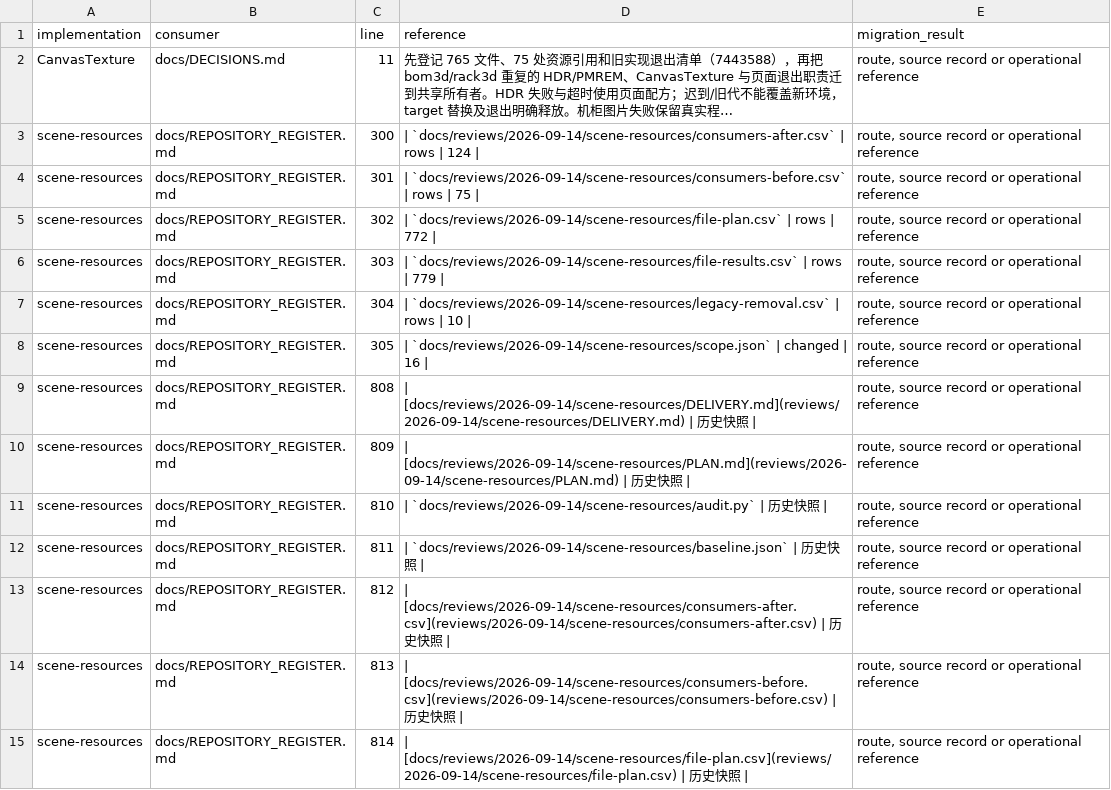
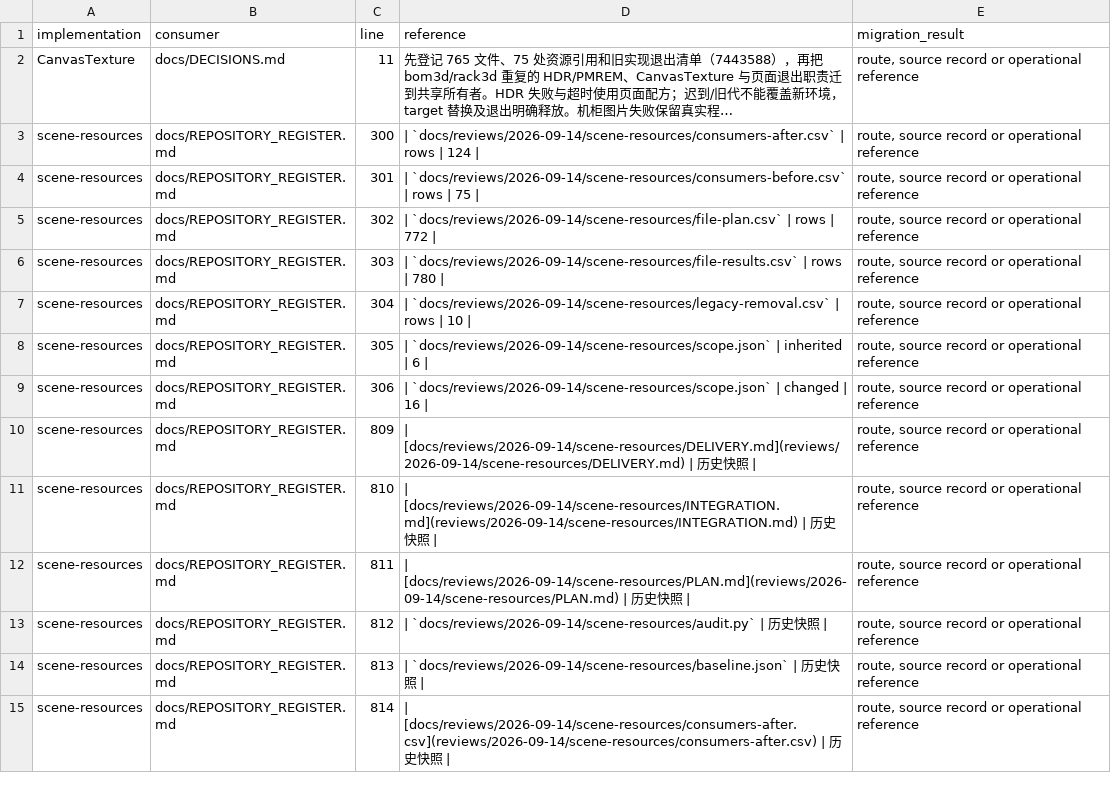
Before and after one commit to niuroumiantt/InResearch.ai, a CSV file: docs/reviews/2026-09-14/scene-resources/consumers-after.csv, drawn as a sheet; only a part is shown; long unchanged cells end in …; the diff covers the shown part only.

Commit message:
docs: refresh scene resource audit manifests

```diff
--- a/docs/reviews/2026-09-14/scene-resources/consumers-after.csv
+++ b/docs/reviews/2026-09-14/scene-resources/consumers-after.csv
@@ -5,11 +5,11 @@ scene-resources,docs/REPOSITORY_REGISTER.md,301,| `docs/reviews/2026-09-14/scene
 scene-resources,docs/REPOSITORY_REGISTER.md,302,| `docs/reviews/2026-09-14/scene-resources/file-plan.csv` | rows | 772 |,"route, source record or operational reference"
-scene-resources,docs/REPOSITORY_REGISTER.md,303,| `docs/reviews/2026-09-14/scene-resources/file-results.csv` | rows | 779 |,"route, source record or operational reference"
+scene-resources,docs/REPOSITORY_REGISTER.md,303,| `docs/reviews/2026-09-14/scene-resources/file-results.csv` | rows | 780 |,"route, source record or operational reference"
 scene-resources,docs/REPOSITORY_REGISTER.md,304,| `docs/reviews/2026-09-14/scene-resources/legacy-removal.csv` | rows | 10 |,"route, source record or operational reference"
-scene-resources,docs/REPOSITORY_REGISTER.md,305,| `docs/reviews/2026-09-14/scene-resources/scope.json` | changed | 16 |,"route, source record or operational reference"
-scene-resources,docs/REPOSITORY_REGISTER.md,808,| [docs/reviews/2026-09-14/scene-resources/DELIVERY.md](reviews/2026-09-14/scene-resources/DELIVERY.md) | 历史快照 |,"route, source record or operational reference"
-scene-resources,docs/REPOSITORY_REGISTER.md,809,| [docs/reviews/2026-09-14/scene-resources/PLAN.md](reviews/2026-09-14/scene-resources/PLAN.md) | 历史快照 |,"route, source record or operational reference"
-scene-resources,docs/REPOSITORY_REGISTER.md,810,| `docs/reviews/2026-09-14/scene-resources/audit.py` | 历史快照 |,"route, source record or operational reference"
-scene-resources,docs/REPOSITORY_REGISTER.md,811,| `docs/reviews/2026-09-14/scene-resources/baseline.json` | 历史快照 |,"route, source record or operational reference"
-scene-resources,docs/REPOSITORY_REGISTER.md,812,| [docs/reviews/2026-09-14/scene-resources/consumers-after.csv](reviews/2026-09-14/scene-resources/consumers-after.csv) | 历史快照 |,"route, source record or operational reference"
-scene-resources,docs/REPOSITORY_REGISTER.md,813,| [docs/reviews/2026-09-14/scene-resources/consumers-before.csv](reviews/2026-09-14/scene-resources/consumers-before.csv) | 历史快照 |,"route, source record or operational reference"
-scene-resources,docs/REPOSITORY_REGISTER.md,814,| [docs/reviews/2026-09-14/scene-resources/file-plan.csv](reviews/2026-09-14/scene-resources/file-plan.csv) | 历史快照 |,"route, source record or operational reference"
+scene-resources,docs/REPOSITORY_REGISTER.md,305,| `docs/reviews/2026-09-14/scene-resources/scope.json` | inherited | 6 |,"route, source record or operational reference"
+scene-resources,docs/REPOSITORY_REGISTER.md,306,| `docs/reviews/2026-09-14/scene-resources/scope.json` | changed | 16 |,"route, source record or operational reference"
+scene-resources,docs/REPOSITORY_REGISTER.md,809,| [docs/reviews/2026-09-14/scene-resources/DELIVERY.md](reviews/2026-09-14/scene-resources/DELIVERY.md) | 历史快照 |,"route, source record or operational reference"
+scene-resources,docs/REPOSITORY_REGISTER.md,810,| [docs/reviews/2026-09-14/scene-resources/INTEGRATION.md](reviews/2026-09-14/scene-resources/INTEGRATION.md) | 历史快照 |,"route, source record or operational reference"
+scene-resources,docs/REPOSITORY_REGISTER.md,811,| [docs/reviews/2026-09-14/scene-resources/PLAN.md](reviews/2026-09-14/scene-resources/PLAN.md) | 历史快照 |,"route, source record or operational reference"
+scene-resources,docs/REPOSITORY_REGISTER.md,812,| `docs/reviews/2026-09-14/scene-resources/audit.py` | 历史快照 |,"route, source record or operational reference"
+scene-resources,docs/REPOSITORY_REGISTER.md,813,| `docs/reviews/2026-09-14/scene-resources/baseline.json` | 历史快照 |,"route, source record or operational reference"
+scene-resources,docs/REPOSITORY_REGISTER.md,814,| [docs/reviews/2026-09-14/scene-resources/consumers-after.csv](reviews/2026-09-14/scene-resources/consumers-after.csv) | 历史快照 |,"route, source record or operational reference"
```
Also changed, not shown: 3 added rows and 20 edited cells elsewhere in this file, 3 other files.
